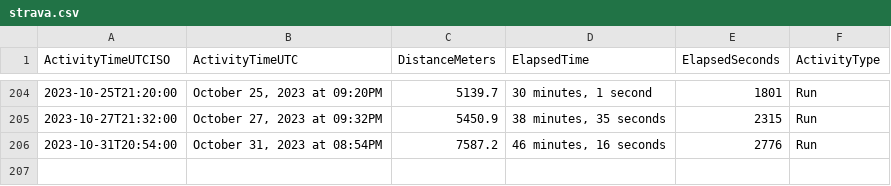
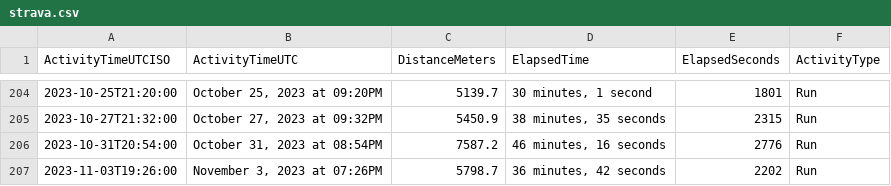
Before and after one commit to casassg/stats, a CSV file: strava.csv, drawn as a sheet; only a part is shown, gaps mark what is left out; the diff names each change by its address in the sheet, - before the commit and + after, or states it on an @@ line.

Commit message:
Flat: latest data (2023-11-03T19:12:40.827Z) {   "date": "2023-11-03T19:12:40.827Z",   "files": [     {       "name": "strava.csv",       "deltaBytes": 92,       "source": "https://docs.google.com/spreadsheets/d/1hQwF3sVDmqJ9rjAku9TIGDjpqrkhtO1QUyvLb5d2QFc/export?format=csv&gid=1980723697"     }   ] }

```diff
--- a/strava.csv
+++ b/strava.csv
+row 207: 2023-11-03T19:26:00 | November 3, 2023 at 07:26PM | 5798.7 | 36 minutes, 42 seconds | 2202 | Run
```
